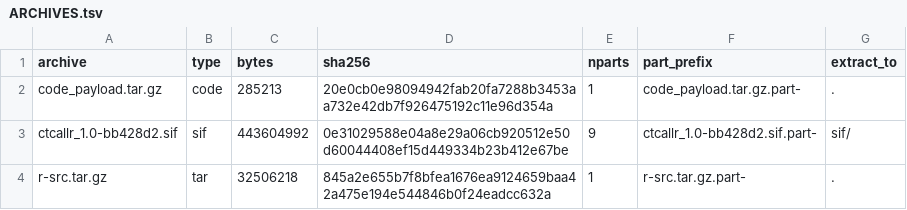
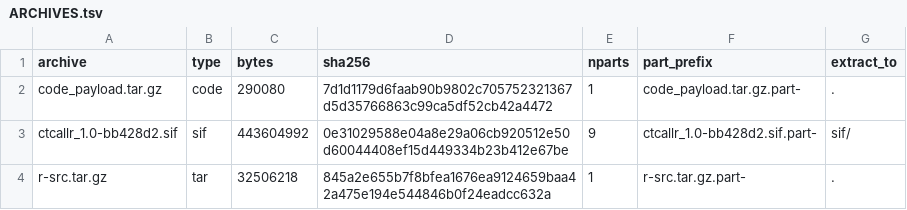
Before and after one commit to Tim-Yu/ctcallr-offline-parts, a TSV file: packages/ctcallr/v1.0/ARCHIVES.tsv, drawn as a sheet.

Commit message:
Add/update payload metadata for packages/ctcallr/v1.0

```diff
--- a/packages/ctcallr/v1.0/ARCHIVES.tsv
+++ b/packages/ctcallr/v1.0/ARCHIVES.tsv
@@ -1,3 +1,3 @@
 archive	type	bytes	sha256	nparts	part_prefix	extract_to
-code_payload.tar.gz	code	285213	20e0cb0e98094942fab20fa7288b3453aa732e42db7f926475192c11e96d354a	1	code_payload.tar.gz.part-	.
+code_payload.tar.gz	code	290080	7d1d1179d6faab90b9802c705752321367d5d35766863c99ca5df52cb42a4472	1	code_payload.tar.gz.part-	.
 ctcallr_1.0-bb428d2.sif	sif	443604992	0e31029588e04a8e29a06cb920512e50d60044408ef15d449334b23b412e67be	9	ctcallr_1.0-bb428d2.sif.part-	sif/
```
Also changed, not shown: packages/ctcallr/v1.0/MANIFEST.tsv, 4 other files.
